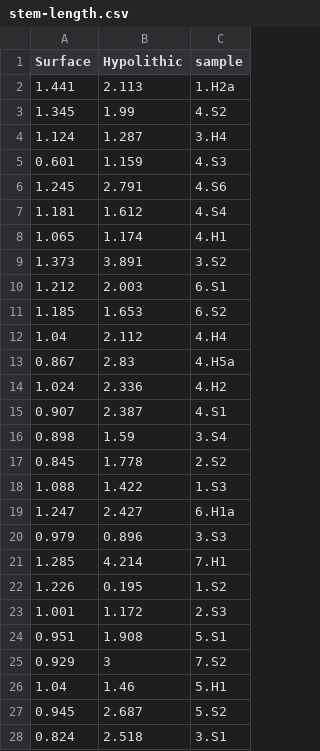
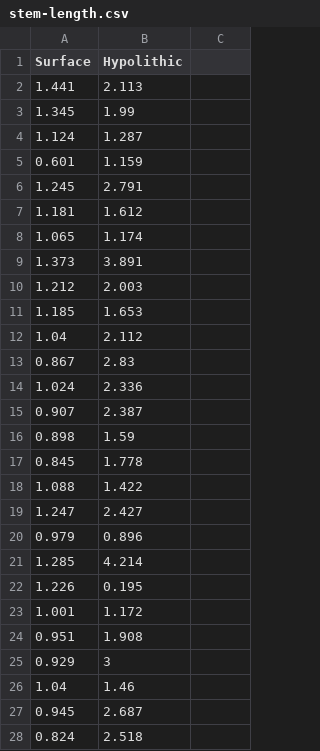
Before and after one commit to jenna-tb-ekwealor/hypolithic-moss, a CSV file: wrightwood/stem-length.csv, drawn as a sheet; only a part is shown; the diff covers the shown part only.

Commit message:
update csv foramt raw data files

```diff
--- a/wrightwood/stem-length.csv
+++ b/wrightwood/stem-length.csv
@@ -1,28 +1,28 @@
-Surface,Hypolithic,sample
-1.441,2.113,1.H2a
-1.345,1.99,4.S2
-1.124,1.287,3.H4
-0.601,1.159,4.S3
-1.245,2.791,4.S6
-1.181,1.612,4.S4
-1.065,1.174,4.H1
-1.373,3.891,3.S2
-1.212,2.003,6.S1
-1.185,1.653,6.S2
-1.04,2.112,4.H4
-0.867,2.83,4.H5a
-1.024,2.336,4.H2
-0.907,2.387,4.S1
-0.898,1.59,3.S4
-0.845,1.778,2.S2
-1.088,1.422,1.S3
-1.247,2.427,6.H1a
-0.979,0.896,3.S3
-1.285,4.214,7.H1
-1.226,0.195,1.S2
-1.001,1.172,2.S3
-0.951,1.908,5.S1
-0.929,3,7.S2
-1.04,1.46,5.H1
-0.945,2.687,5.S2
-0.824,2.518,3.S1
+Surface,Hypolithic
+1.441,2.113
+1.345,1.99
+1.124,1.287
+0.601,1.159
+1.245,2.791
+1.181,1.612
+1.065,1.174
+1.373,3.891
+1.212,2.003
+1.185,1.653
+1.04,2.112
+0.867,2.83
+1.024,2.336
+0.907,2.387
+0.898,1.59
+0.845,1.778
+1.088,1.422
+1.247,2.427
+0.979,0.896
+1.285,4.214
+1.226,0.195
+1.001,1.172
+0.951,1.908
+0.929,3
+1.04,1.46
+0.945,2.687
+0.824,2.518
```
Also changed, not shown: 6 edited cells elsewhere in this file.
